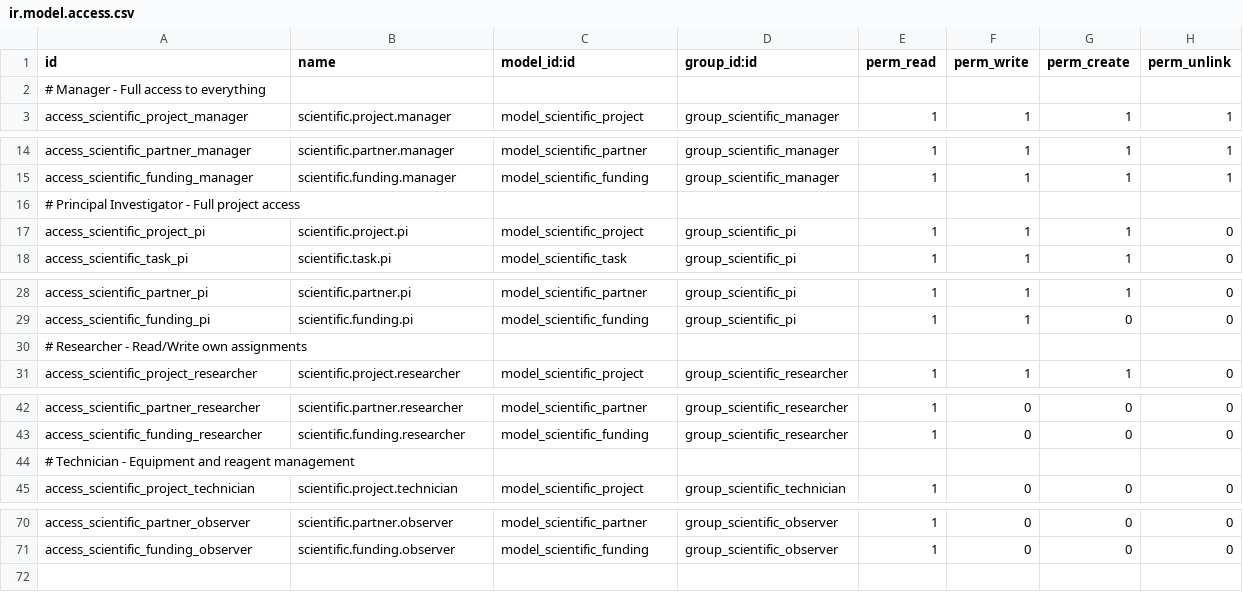
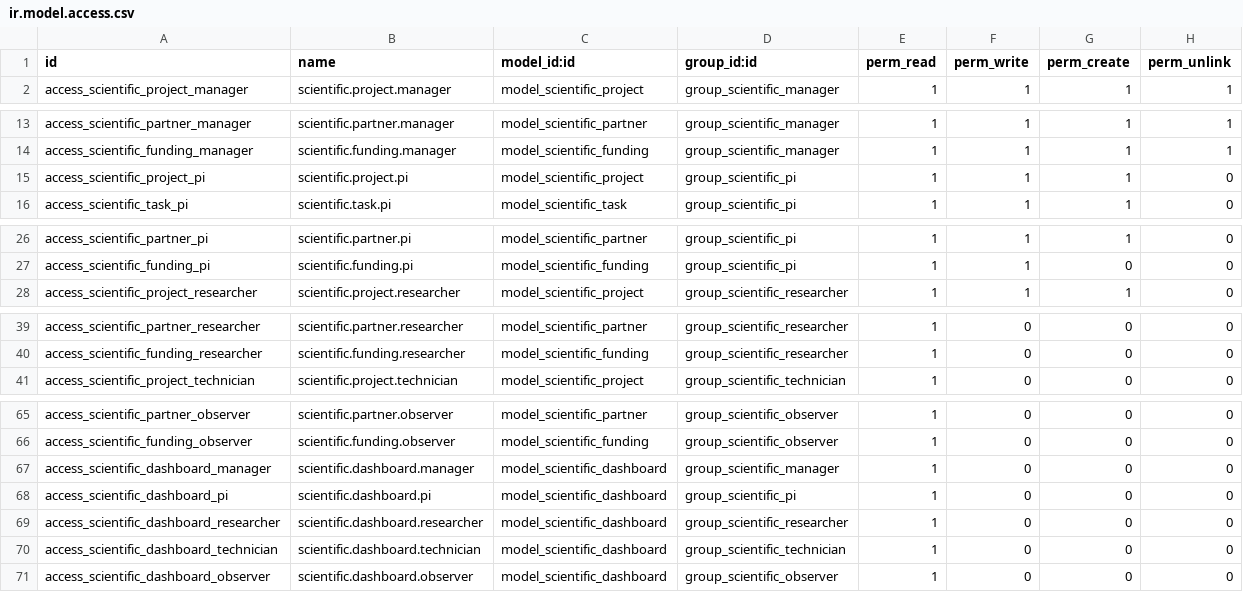
Before and after one commit to steven0seagal/odoo_scientific_project, a CSV file: odoo/addons/scientific_project/security/ir.model.access.csv, drawn as a sheet; only a part is shown, gaps mark what is left out; the diff covers the shown part only.

```diff
--- a/odoo/addons/scientific_project/security/ir.model.access.csv
+++ b/odoo/addons/scientific_project/security/ir.model.access.csv
@@ -1,3 +1,2 @@
 id,name,model_id:id,group_id:id,perm_read,perm_write,perm_create,perm_unlink
-# Manager - Full access to everything
 access_scientific_project_manager,scientific.project.manager,model_scientific_project,group_scientific_manager,1,1,1,1
@@ -15,3 +14,2 @@ access_scientific_partner_manager,scientific.partner.manager,model_scientific_pa
 access_scientific_funding_manager,scientific.funding.manager,model_scientific_funding,group_scientific_manager,1,1,1,1
-# Principal Investigator - Full project access
 access_scientific_project_pi,scientific.project.pi,model_scientific_project,group_scientific_pi,1,1,1,0
@@ -29,3 +27,2 @@ access_scientific_partner_pi,scientific.partner.pi,model_scientific_partner,grou
 access_scientific_funding_pi,scientific.funding.pi,model_scientific_funding,group_scientific_pi,1,1,0,0
-# Researcher - Read/Write own assignments
 access_scientific_project_researcher,scientific.project.researcher,model_scientific_project,group_scientific_researcher,1,1,1,0
@@ -43,3 +40,2 @@ access_scientific_partner_researcher,scientific.partner.researcher,model_scienti
 access_scientific_funding_researcher,scientific.funding.researcher,model_scientific_funding,group_scientific_researcher,1,0,0,0
-# Technician - Equipment and reagent management
 access_scientific_project_technician,scientific.project.technician,model_scientific_project,group_scientific_technician,1,0,0,0
@@ -71 +66,6 @@ access_scientific_partner_observer,scientific.partner.observer,model_scientific_
 access_scientific_funding_observer,scientific.funding.observer,model_scientific_funding,group_scientific_observer,1,0,0,0
+access_scientific_dashboard_manager,scientific.dashboard.manager,model_scientific_dashboard,group_scientific_manager,1,0,0,0
+access_scientific_dashboard_pi,scientific.dashboard.pi,model_scientific_dashboard,group_scientific_pi,1,0,0,0
+access_scientific_dashboard_researcher,scientific.dashboard.researcher,model_scientific_dashboard,group_scientific_researcher,1,0,0,0
+access_scientific_dashboard_technician,scientific.dashboard.technician,model_scientific_dashboard,group_scientific_technician,1,0,0,0
+access_scientific_dashboard_observer,scientific.dashboard.observer,model_scientific_dashboard,group_scientific_observer,1,0,0,0
```
Also changed, not shown: 1 removed row elsewhere in this file, 10 other files.
